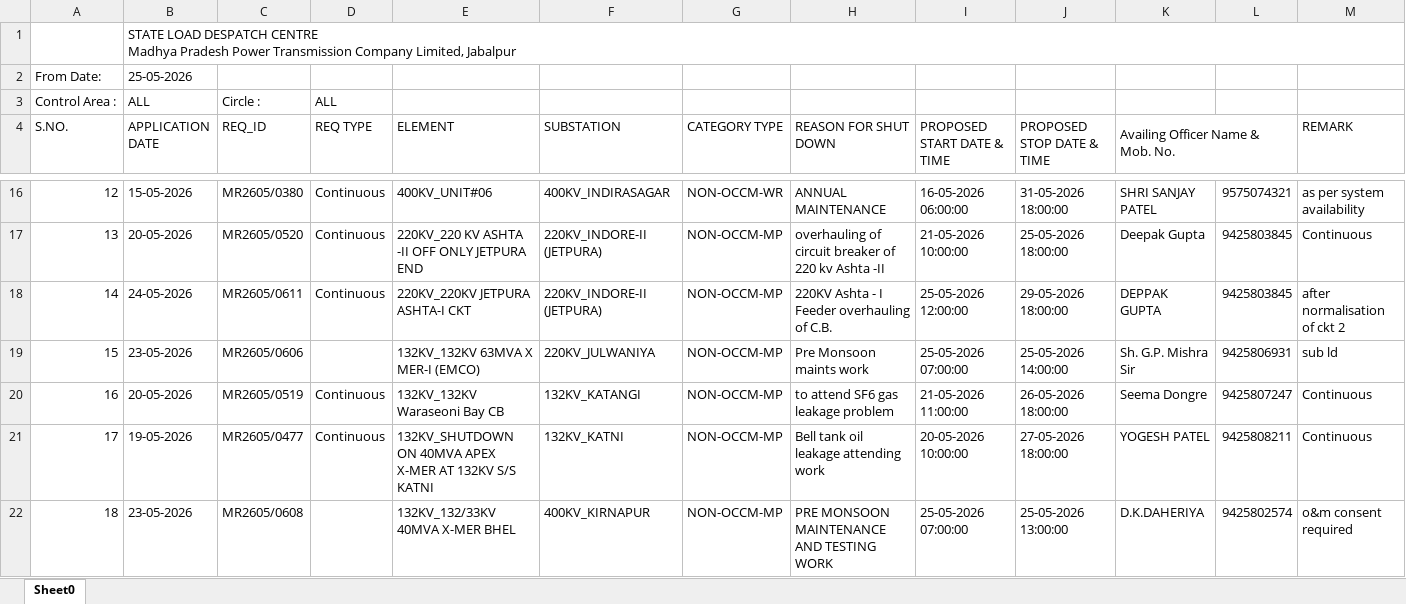
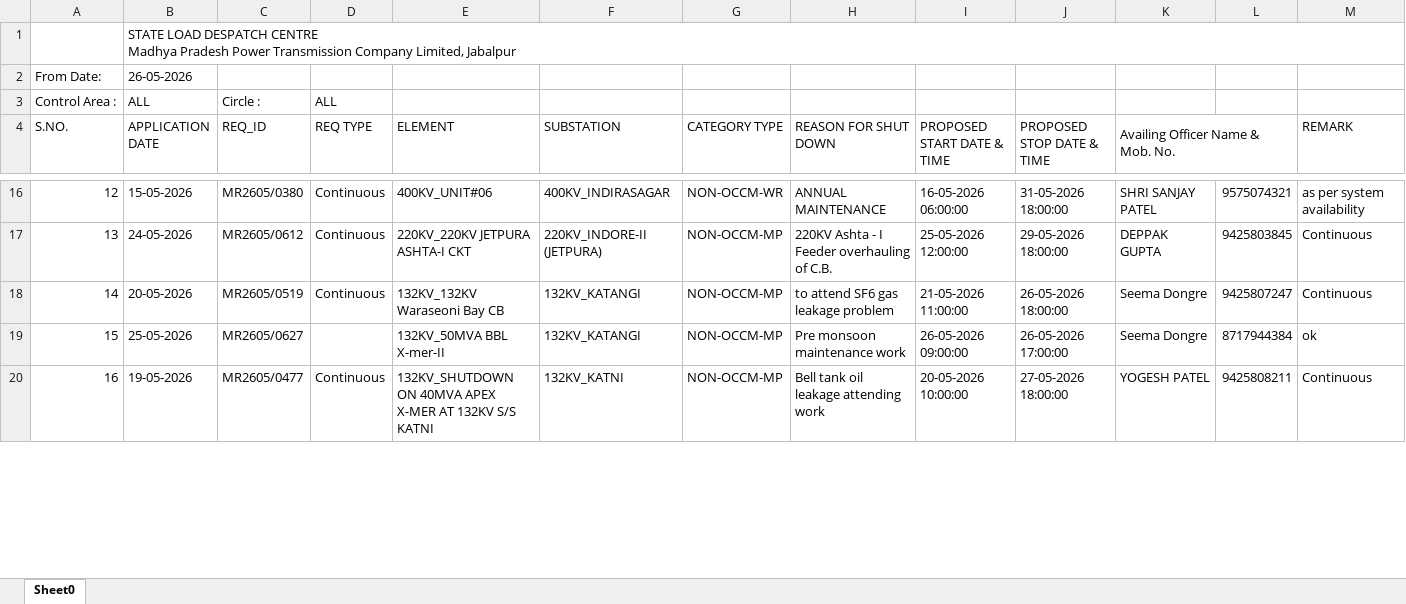
Before and after one commit to SLDCMP/shutdown, an Excel workbook: 1.xlsx, sheet Sheet0, drawn as a sheet; only a part is shown, gaps mark what is left out; values as stored, in another font and other column widths than the file's, no cell formats; charts and pictures not drawn; removed rows and columns are numbered as before the commit, all else as after; the diff covers the shown part only; the diff names each change by its address in the sheet, - before the commit and + after, or states it on an @@ line.

Commit message:
Add files via upload

```diff
--- a/1.xlsx (sheet Sheet0)
+++ b/1.xlsx (sheet Sheet0)
-B2 (APPLICATION DATE): 25-05-2026
+B2 (APPLICATION DATE): 26-05-2026
@@ column A (S.NO.) renumbered from row 5 down @@
-row 17: 13 | 20-05-2026 | MR2605/0520 | Continuous | 220KV_220 KV ASHTA -II OFF ONLY JETPURA END | 220KV_INDORE-II (JETPURA) | NON-OCCM-MP | overhauling of circuit breaker of 220 kv Ashta -II | 21-05-2026 10:00:00 | 25-05-2026 18:00:00 | Deepak Gupta | 9425803845 | Continuous
-C17 (REQ_ID): MR2605/0611
+C17 (REQ_ID): MR2605/0612
-M17 (REMARK): after normalisation of ckt 2
+M17 (REMARK): Continuous
-row 19: 15 | 23-05-2026 | MR2605/0606 |  | 132KV_132KV 63MVA X MER-I (EMCO) | 220KV_JULWANIYA | NON-OCCM-MP | Pre Monsoon maints work | 25-05-2026 07:00:00 | 25-05-2026 14:00:00 | Sh. G.P. Mishra Sir | 9425806931 | sub ld
+row 19: 15 | 25-05-2026 | MR2605/0627 |  | 132KV_50MVA BBL X-mer-II | 132KV_KATANGI | NON-OCCM-MP | Pre monsoon maintenance work | 26-05-2026 09:00:00 | 26-05-2026 17:00:00 | Seema Dongre | 8717944384 | ok
-row 22: 18 | 23-05-2026 | MR2605/0608 |  | 132KV_132/33KV 40MVA X-MER BHEL | 400KV_KIRNAPUR | NON-OCCM-MP | PRE MONSOON MAINTENANCE AND TESTING WORK | 25-05-2026 07:00:00 | 25-05-2026 13:00:00 | D.K.DAHERIYA | 9425802574 | o&m consent required
```
Also changed, not shown: 23 added rows, 19 removed rows and 36 edited cells elsewhere in this sheet, cell formats, charts or pictures.
